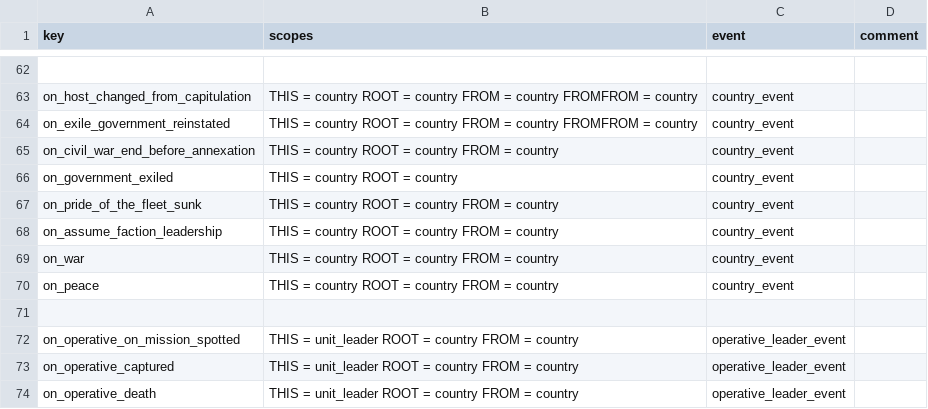
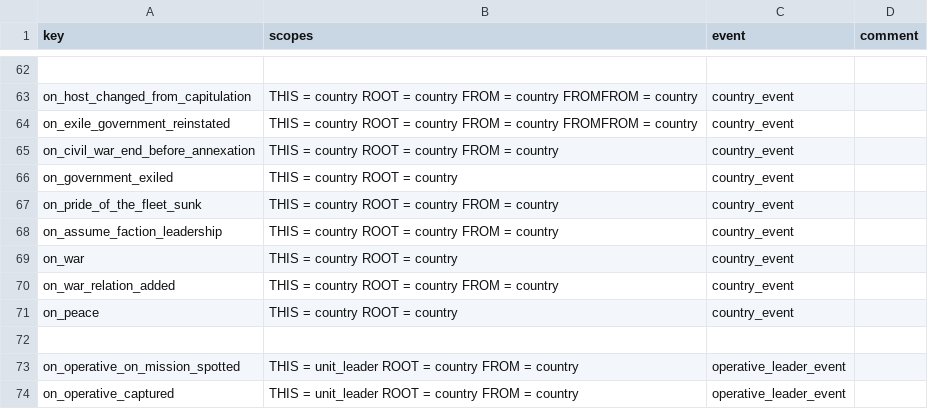
Before and after one commit to cwtools/cwtools-hoi4-config, a CSV file: Config/on_actions.csv, drawn as a sheet; only a part is shown, gaps mark what is left out; the shorter side is filled out with more unchanged rows.

Commit message:
Added on_war_relation_added and fixed on_war and on_peace scoping.

```diff
--- a/Config/on_actions.csv
+++ b/Config/on_actions.csv
@@ -68,4 +68,5 @@ on_pride_of_the_fleet_sunk,THIS = country ROOT = country FROM = country,country_
 on_assume_faction_leadership,THIS = country ROOT = country FROM = country,country_event,
-on_war,THIS = country ROOT = country FROM = country,country_event,
-on_peace,THIS = country ROOT = country FROM = country,country_event,
+on_war,THIS = country ROOT = country,country_event,
+on_war_relation_added,THIS = country ROOT = country FROM = country,country_event,
+on_peace,THIS = country ROOT = country,country_event,
 
```
